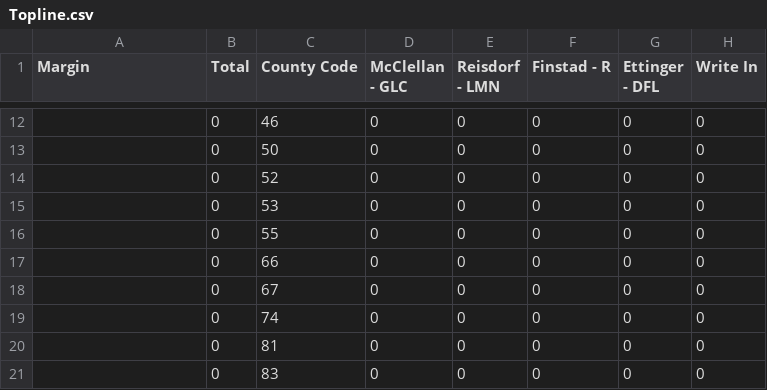
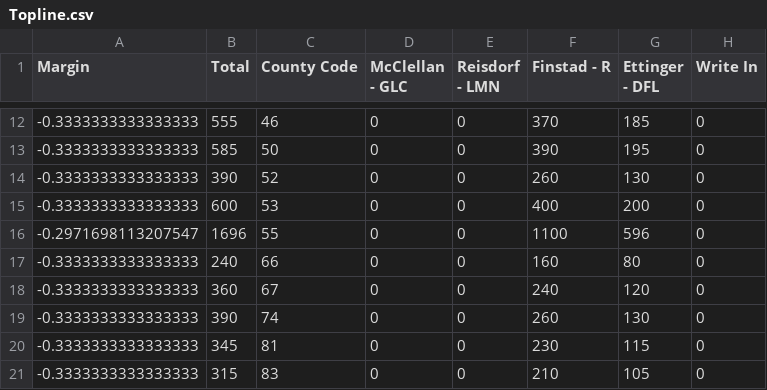
Before and after one commit to Napervillpol/MN-1st-District-Special, a CSV file: Topline.csv, drawn as a sheet; only a part is shown, gaps mark what is left out; the diff covers the shown part only.

```diff
--- a/Topline.csv
+++ b/Topline.csv
@@ -12,10 +12,10 @@ Margin,Total,County Code,McClellan - GLC,Reisdorf - LMN,Finstad - R,Ettinger - D
-,0,46,0,0,0,0,0
-,0,50,0,0,0,0,0
-,0,52,0,0,0,0,0
-,0,53,0,0,0,0,0
-,0,55,0,0,0,0,0
-,0,66,0,0,0,0,0
-,0,67,0,0,0,0,0
-,0,74,0,0,0,0,0
-,0,81,0,0,0,0,0
-,0,83,0,0,0,0,0
+-0.3333333333333333,555,46,0,0,370,185,0
+-0.3333333333333333,585,50,0,0,390,195,0
+-0.3333333333333333,390,52,0,0,260,130,0
+-0.3333333333333333,600,53,0,0,400,200,0
+-0.2971698113207547,1696,55,0,0,1100,596,0
+-0.3333333333333333,240,66,0,0,160,80,0
+-0.3333333333333333,360,67,0,0,240,120,0
+-0.3333333333333333,390,74,0,0,260,130,0
+-0.3333333333333333,345,81,0,0,230,115,0
+-0.3333333333333333,315,83,0,0,210,105,0
```
Also changed, not shown: 44 edited cells elsewhere in this file, 4 other files.
